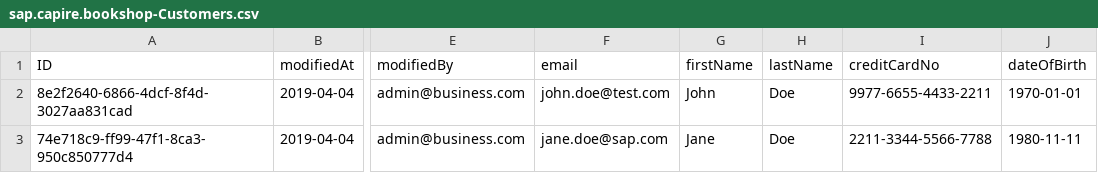
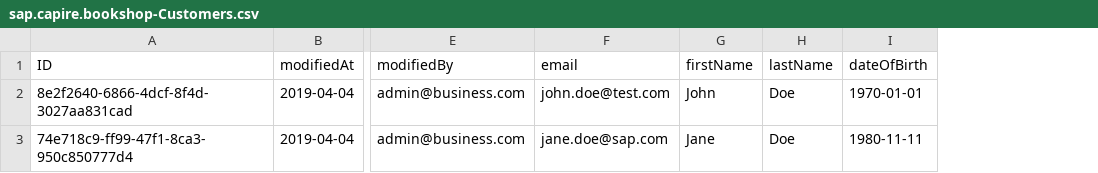
Before and after one commit to SAP-samples/cloud-cap-samples, a CSV file: gdpr/db/data/sap.capire.bookshop-Customers.csv, drawn as a sheet; only a part is shown, gaps mark what is left out; the diff names each change by its address in the sheet, - before the commit and + after, or states it on an @@ line.

Commit message:
billing data

```diff
--- a/gdpr/db/data/sap.capire.bookshop-Customers.csv
+++ b/gdpr/db/data/sap.capire.bookshop-Customers.csv
-column I (creditCardNo), rows 2-3: 9977-6655-4433-2211 | 2211-3344-5566-7788
```
Also changed, not shown: 4 other files.
